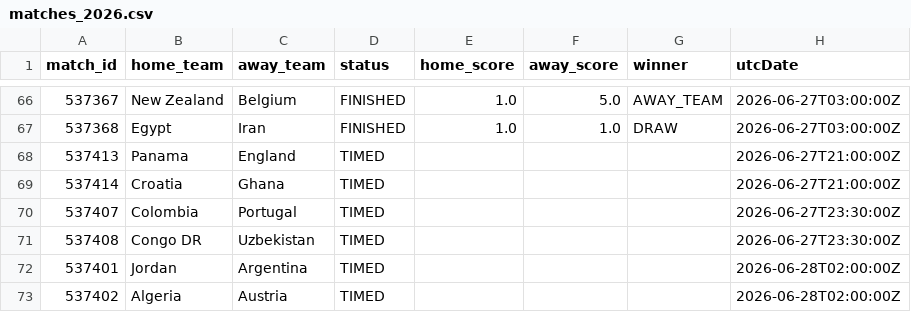
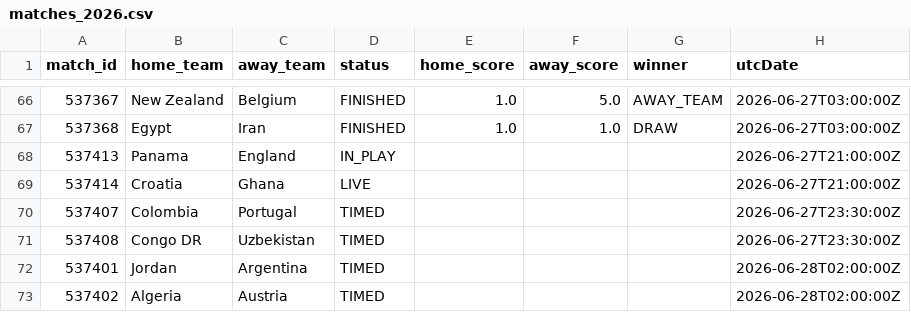
Before and after one commit to michaelsimmo11/WorldCupSweepstake, a CSV file: data/matches_2026.csv, drawn as a sheet; only a part is shown, gaps mark what is left out.

```diff
--- a/data/matches_2026.csv
+++ b/data/matches_2026.csv
@@ -67,4 +67,4 @@ match_id,home_team,away_team,status,home_score,away_score,winner,utcDate
 537368,Egypt,Iran,FINISHED,1.0,1.0,DRAW,2026-06-27T03:00:00Z
-537413,Panama,England,TIMED,,,,2026-06-27T21:00:00Z
-537414,Croatia,Ghana,TIMED,,,,2026-06-27T21:00:00Z
+537413,Panama,England,IN_PLAY,,,,2026-06-27T21:00:00Z
+537414,Croatia,Ghana,LIVE,,,,2026-06-27T21:00:00Z
 537407,Colombia,Portugal,TIMED,,,,2026-06-27T23:30:00Z
```
Also changed, not shown: 1 other file.
